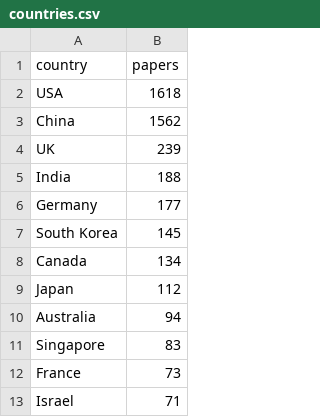
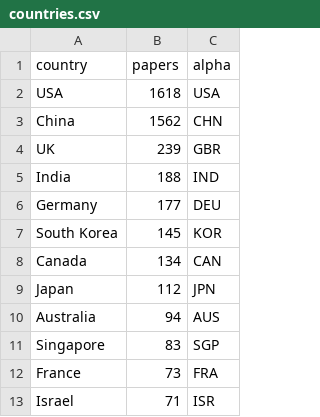
Before and after one commit to acl-org/arr-health, a CSV file: submissions/geo-diversity/countries.csv, drawn as a sheet; only a part is shown; the diff names each change by its address in the sheet, - before the commit and + after, or states it on an @@ line.

```diff
--- a/submissions/geo-diversity/countries.csv
+++ b/submissions/geo-diversity/countries.csv
+column C (alpha), rows 2-13: USA | CHN | GBR | IND | DEU | KOR | CAN | JPN | AUS | SGP | FRA | ISR
```
Also changed, not shown: 2 other files.
